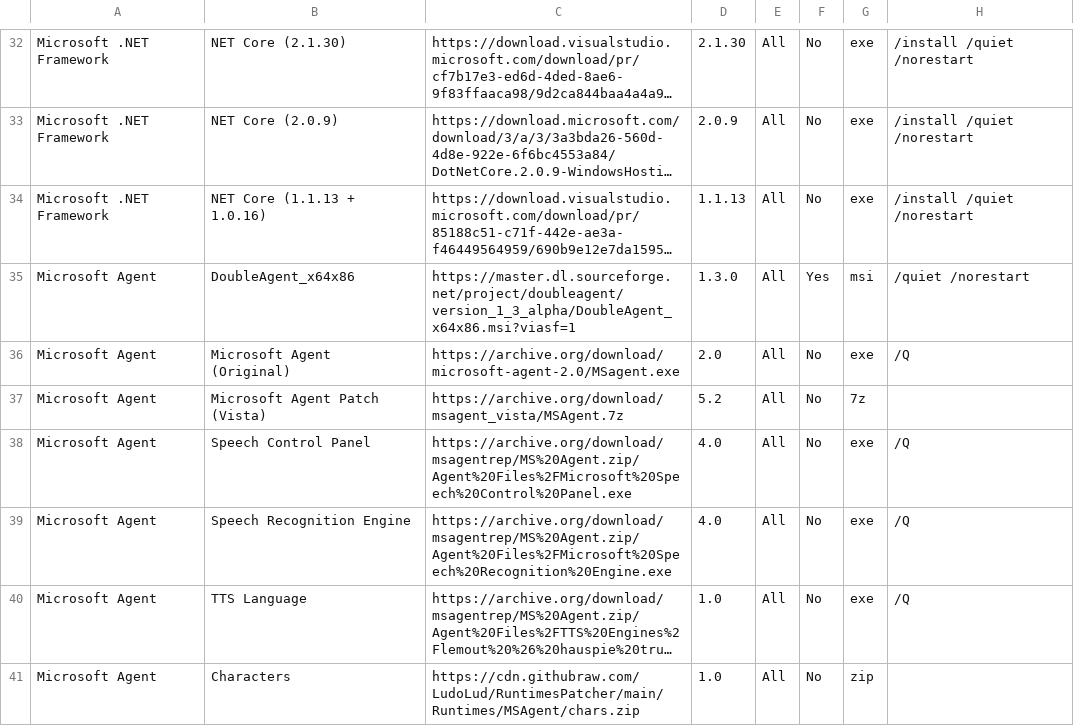
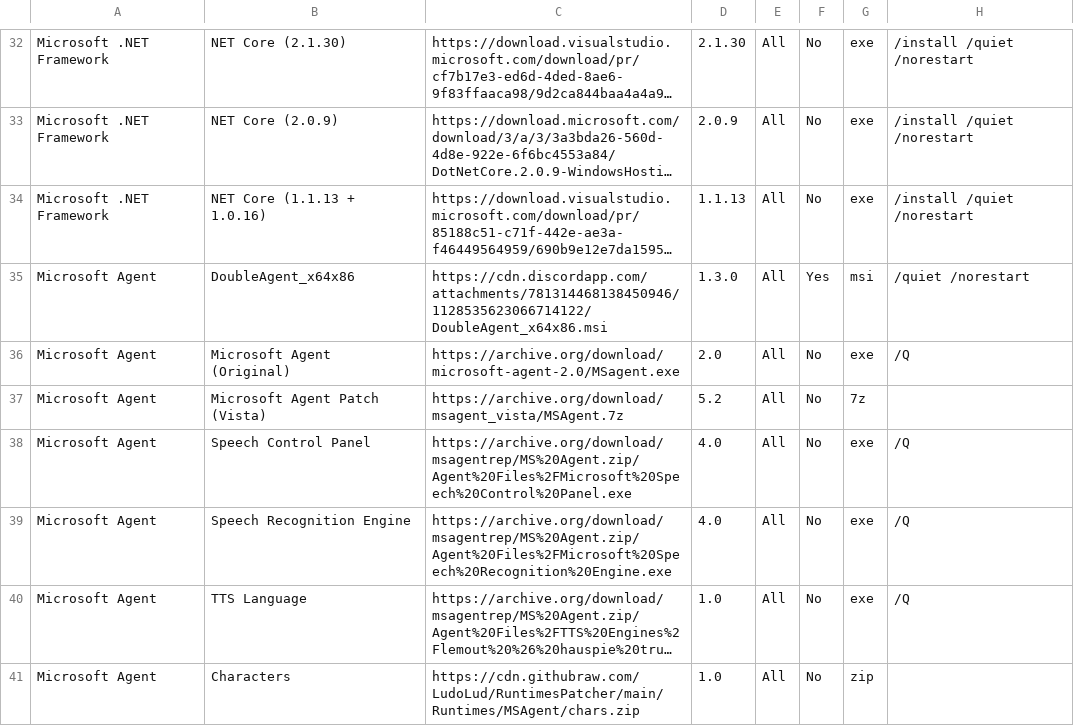
Before and after one commit to LudoLud/RuntimesPatcher, a CSV file: Liste.csv, drawn as a sheet; only a part is shown, gaps mark what is left out; long unchanged cells end in …; the diff names each change by its address in the sheet, - before the commit and + after, or states it on an @@ line.

Commit message:
Update Liste.csv

```diff
--- a/Liste.csv
+++ b/Liste.csv
-C35: https://master.dl.sourceforge.net/project/doubleagent/version_1_3_alpha/DoubleAgent_x64x86.msi?viasf=1
+C35: https://cdn.discordapp.com/attachments/781314468138450946/1128535623066714122/DoubleAgent_x64x86.msi
```
